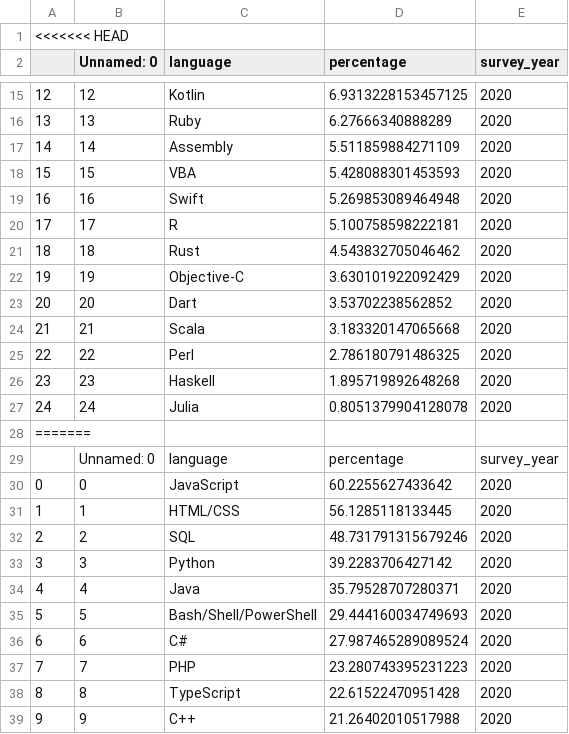
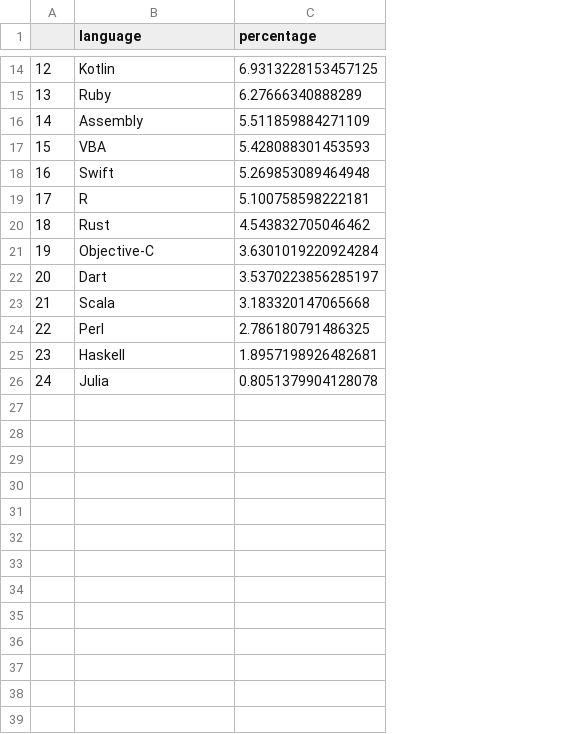
Before and after one commit to nblaul/project-2, a CSV file: clean_data/language_percent_2020.csv, drawn as a sheet; only a part is shown, gaps mark what is left out; removed rows and columns are numbered as before the commit, all else as after; the diff covers the shown part only; the diff names each change by its address in the sheet, - before the commit and + after, or states it on an @@ line.

```diff
--- a/clean_data/language_percent_2020.csv
+++ b/clean_data/language_percent_2020.csv
-column B (Unnamed: 0), rows 15-27: 12 | 13 | 14 | 15 | 16 | 17 | 18 | 19 | 20 | 21 | 22 | 23 | 24
-column E (survey_year), rows 15-27: all 2020
-row 1: <<<<<<< HEAD
-C21 (percentage): 3.630101922092429
+C21 (percentage): 3.6301019220924284
-C22 (percentage): 3.53702238562852
+C22 (percentage): 3.5370223856285197
-C25 (percentage): 1.895719892648268
+C25 (percentage): 1.8957198926482681
-row 28: =======
-row 29:  | Unnamed: 0 | language | percentage | survey_year
-row 30: 0 | 0 | JavaScript | 60.2255627433642 | 2020
-row 31: 1 | 1 | HTML/CSS | 56.1285118133445 | 2020
-row 32: 2 | 2 | SQL | 48.731791315679246 | 2020
-row 33: 3 | 3 | Python | 39.2283706427142 | 2020
-row 34: 4 | 4 | Java | 35.79528707280371 | 2020
-row 35: 5 | 5 | Bash/Shell/PowerShell | 29.444160034749693 | 2020
-row 36: 6 | 6 | C# | 27.987465289089524 | 2020
-row 37: 7 | 7 | PHP | 23.280743395231223 | 2020
-row 38: 8 | 8 | TypeScript | 22.61522470951428 | 2020
-row 39: 9 | 9 | C++ | 21.26402010517988 | 2020
```
Also changed, not shown: 16 removed rows and 1 edited cell elsewhere in this file, clean_data/2018_avg_salary_by_language.csv, clean_data/2021_avg_salary_by_language.csv, 7 other files.
